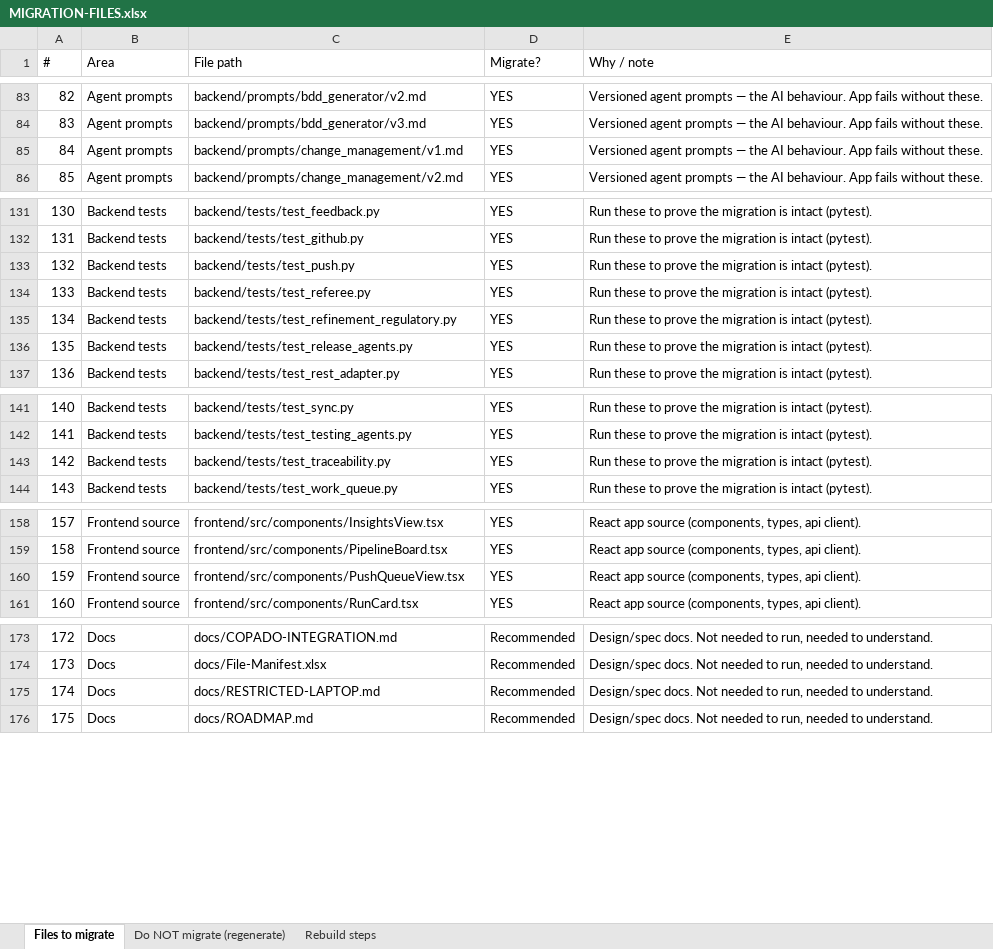
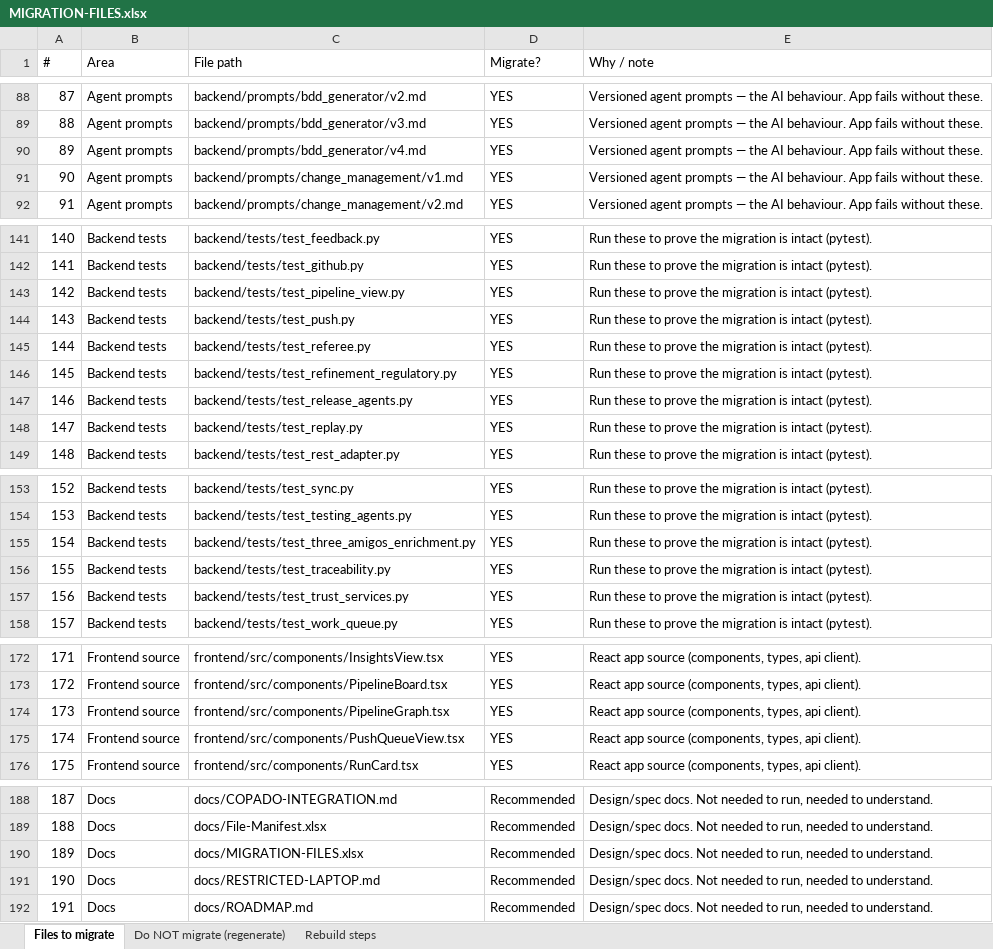
Before and after one commit to honraoclaude/AI_Agentic_QE_FRAMEWORK_FEBAL_13_July, an Excel workbook: docs/MIGRATION-FILES.xlsx, sheet Files to migrate, drawn as a sheet; only a part is shown, gaps mark what is left out; values as stored, in another font and other column widths than the file's, no cell formats; the diff covers the shown part only; the diff names each change by its address in the sheet, - before the commit and + after, or states it on an @@ line.

```diff
--- a/docs/MIGRATION-FILES.xlsx (sheet Files to migrate)
+++ b/docs/MIGRATION-FILES.xlsx (sheet Files to migrate)
@@ column A (#) renumbered from row 46 down @@
+row 90: 89 | Agent prompts | backend/prompts/bdd_generator/v4.md | YES | Versioned agent prompts — the AI behaviour. App fails without these.
+row 143: 142 | Backend tests | backend/tests/test_pipeline_view.py | YES | Run these to prove the migration is intact (pytest).
+row 148: 147 | Backend tests | backend/tests/test_replay.py | YES | Run these to prove the migration is intact (pytest).
+row 155: 154 | Backend tests | backend/tests/test_three_amigos_enrichment.py | YES | Run these to prove the migration is intact (pytest).
+row 157: 156 | Backend tests | backend/tests/test_trust_services.py | YES | Run these to prove the migration is intact (pytest).
+row 174: 173 | Frontend source | frontend/src/components/PipelineGraph.tsx | YES | React app source (components, types, api client).
+row 190: 189 | Docs | docs/MIGRATION-FILES.xlsx | Recommended | Design/spec docs. Not needed to run, needed to understand.
```
Also changed, not shown: 9 added rows elsewhere in this sheet, cell formats.
